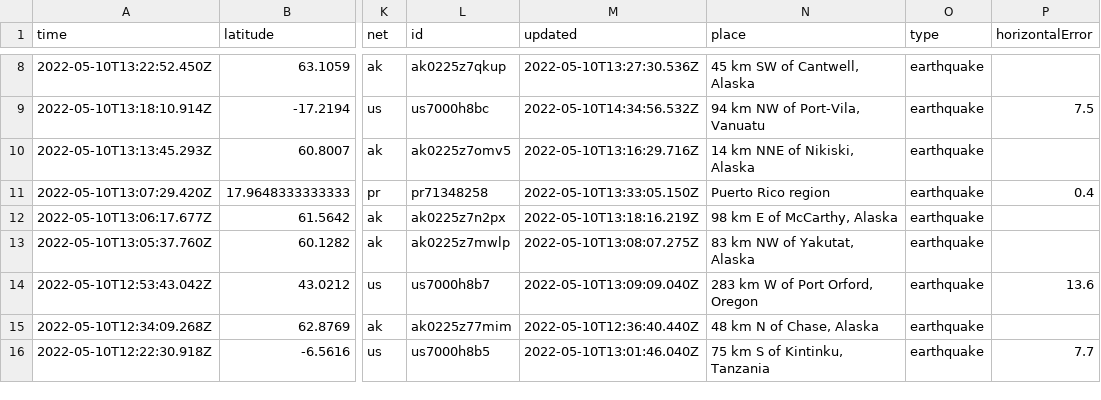
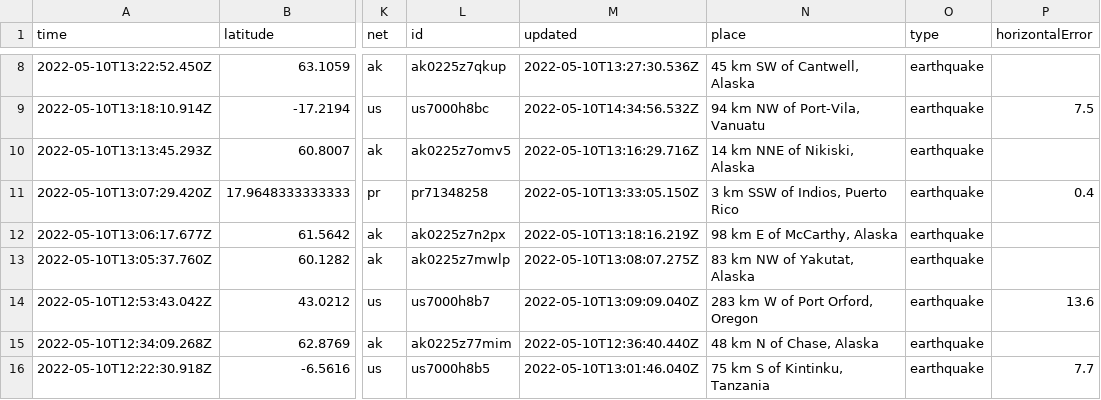
Before and after one commit to lalers/my-data-robot, a CSV file: usgs_current.csv, drawn as a sheet; only a part is shown, gaps mark what is left out; the diff covers the shown part only; the diff names each change by its address in the sheet, - before the commit and + after, or states it on an @@ line.

```diff
--- a/usgs_current.csv
+++ b/usgs_current.csv
-N11 (place): Puerto Rico region
+N11 (place): 3 km SSW of Indios, Puerto Rico
```
Also changed, not shown: 2 added rows, 1 removed row and 7 edited cells elsewhere in this file.
